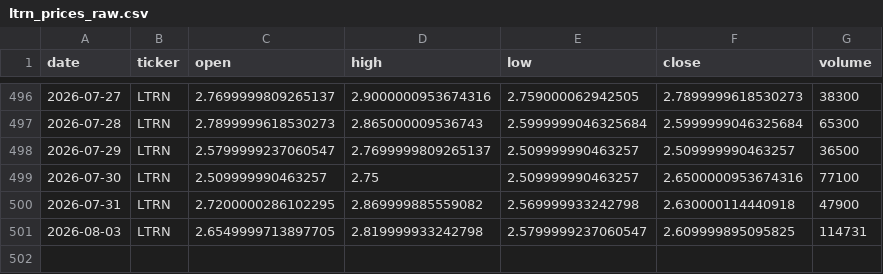
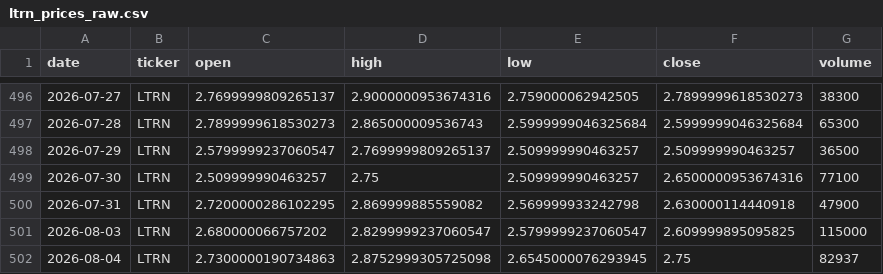
Before and after one commit to averma-ltrn/ltrn-stock-analyzer, a CSV file: data/raw/ltrn_prices_raw.csv, drawn as a sheet; only a part is shown, gaps mark what is left out.

```diff
--- a/data/raw/ltrn_prices_raw.csv
+++ b/data/raw/ltrn_prices_raw.csv
@@ -500,2 +500,3 @@ date,ticker,open,high,low,close,volume
 2026-07-31,LTRN,2.7200000286102295,2.869999885559082,2.569999933242798,2.630000114440918,47900
-2026-08-03,LTRN,2.6549999713897705,2.819999933242798,2.5799999237060547,2.609999895095825,114731
+2026-08-03,LTRN,2.680000066757202,2.8299999237060547,2.5799999237060547,2.609999895095825,115000
+2026-08-04,LTRN,2.7300000190734863,2.8752999305725098,2.6545000076293945,2.75,82937
```
Also changed, not shown: data/processed/ltrn_indicators.csv, data/raw/ltrn_fundamentals_raw.csv, 1 other file.
